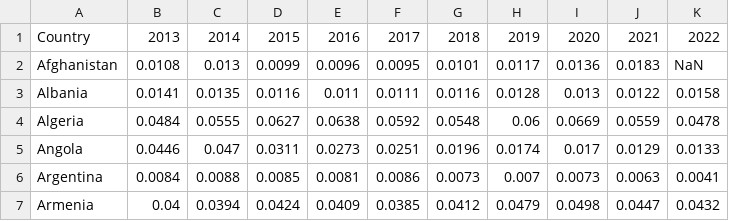
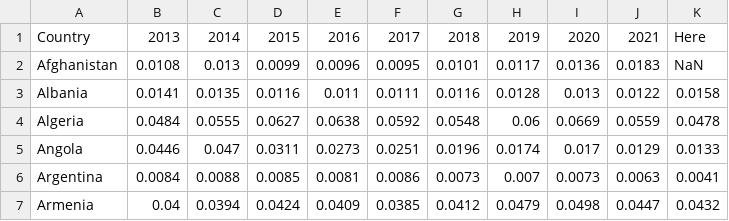
Before and after one commit to Jngg0093/DataVis2, a CSV file: Data Visualisation 2/Data/military_spending.csv, drawn as a sheet; only a part is shown.

Commit message:
Update military_spending.csv

```diff
--- a/Data Visualisation 2/Data/military_spending.csv
+++ b/Data Visualisation 2/Data/military_spending.csv
@@ -1,2 +1,2 @@
-Country,2013,2014,2015,2016,2017,2018,2019,2020,2021,2022
+Country,2013,2014,2015,2016,2017,2018,2019,2020,2021,Here
 Afghanistan,0.0108,0.013,0.0099,0.0096,0.0095,0.0101,0.0117,0.0136,0.0183,NaN
```
